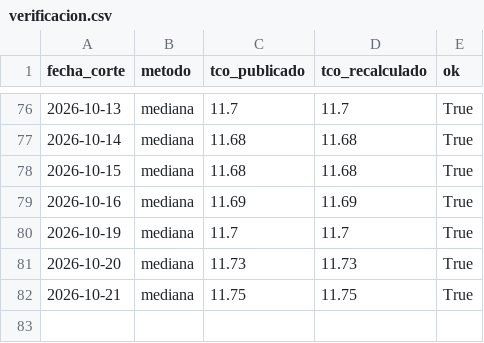
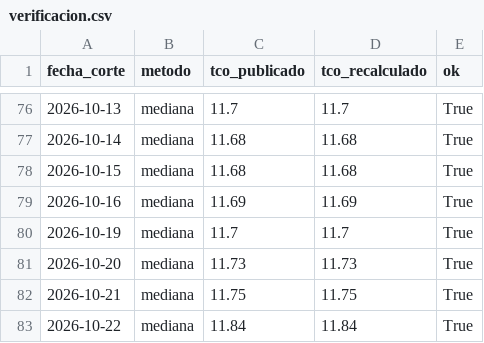
Before and after one commit to acamperob/bcb-tco, a CSV file: data/verificacion.csv, drawn as a sheet; only a part is shown, gaps mark what is left out.

```diff
--- a/data/verificacion.csv
+++ b/data/verificacion.csv
@@ -82 +82,2 @@ fecha_corte,metodo,tco_publicado,tco_recalculado,ok
 2026-10-21,mediana,11.75,11.75,True
+2026-10-22,mediana,11.84,11.84,True
```
Also changed, not shown: data/diario.csv, data/total.csv, 4 other files.
